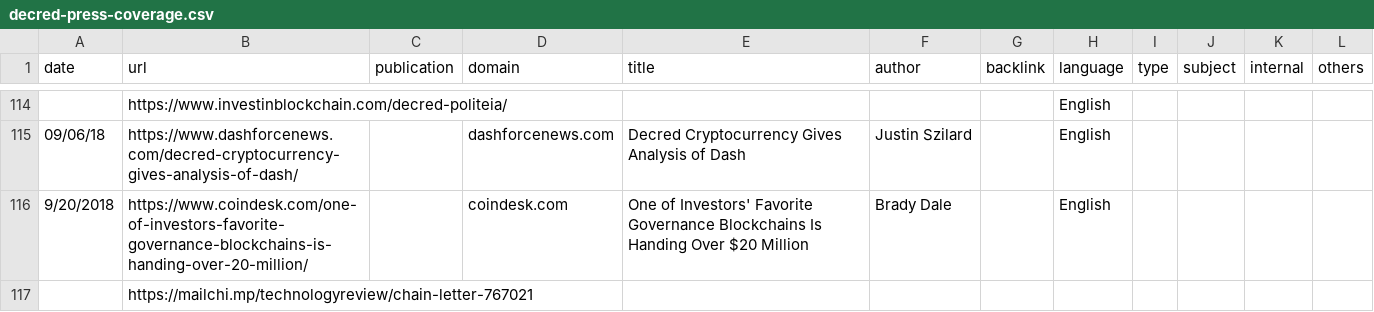
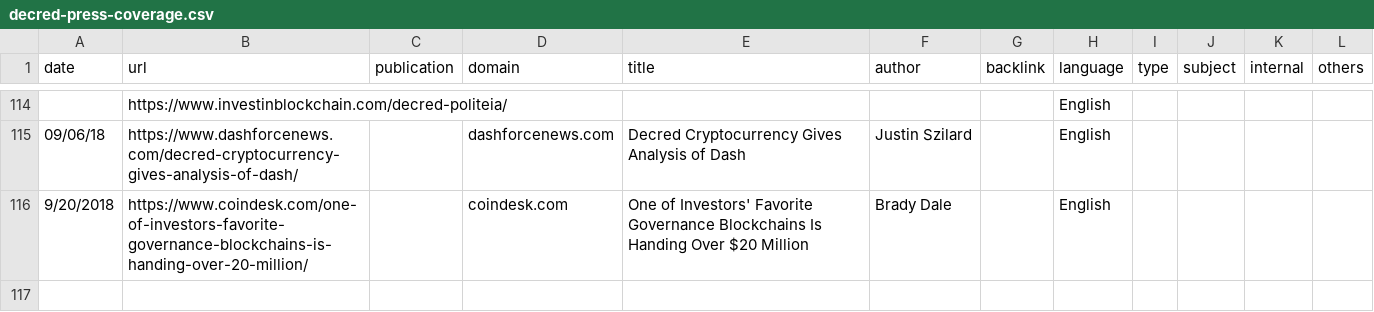
Before and after one commit to RichardRed0x/decred-media-tracker, a CSV file: decred-press-coverage.csv, drawn as a sheet; only a part is shown, gaps mark what is left out.

Commit message:
decred-press-coverage: drop chain letter link

```diff
--- a/decred-press-coverage.csv
+++ b/decred-press-coverage.csv
@@ -116,2 +116 @@
 "9/20/2018","https://www.coindesk.com/one-of-investors-favorite-governance-blockchains-is-handing-over-20-million/",,"coindesk.com","One of Investors' Favorite Governance Blockchains Is Handing Over $20 Million","Brady Dale",,"English",,,,
-,https://mailchi.mp/technologyreview/chain-letter-767021,,,,,,,,
```
